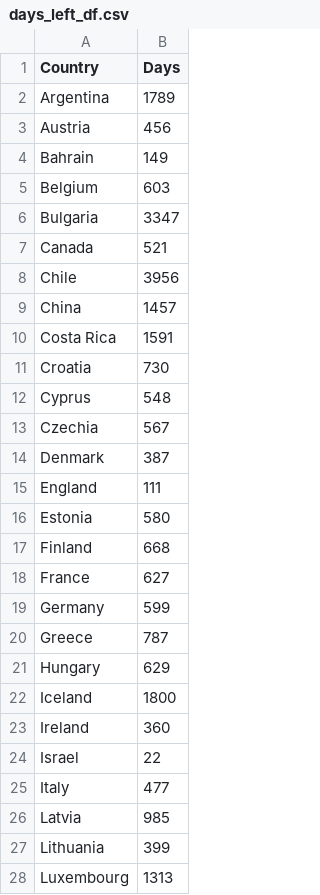
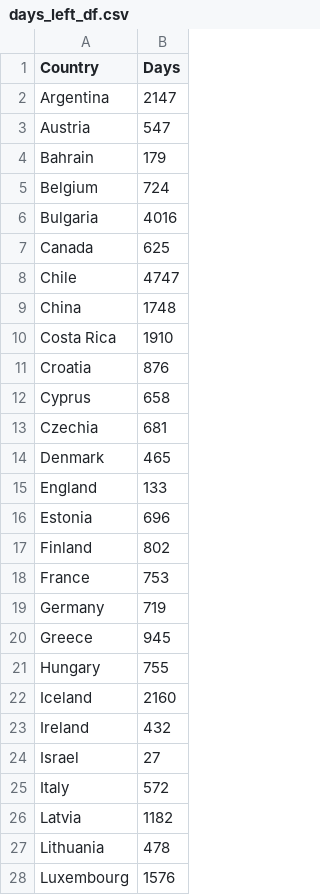
Before and after one commit to szelesaron/herd-immunity, a CSV file: days_left_df.csv, drawn as a sheet; only a part is shown; the diff covers the shown part only.

```diff
--- a/days_left_df.csv
+++ b/days_left_df.csv
@@ -1,28 +1,28 @@
 Country,Days
-Argentina,1789
-Austria,456
-Bahrain,149
-Belgium,603
-Bulgaria,3347
-Canada,521
-Chile,3956
-China,1457
-Costa Rica,1591
-Croatia,730
-Cyprus,548
-Czechia,567
-Denmark,387
-England,111
-Estonia,580
-Finland,668
-France,627
-Germany,599
-Greece,787
-Hungary,629
-Iceland,1800
-Ireland,360
-Israel,22
-Italy,477
-Latvia,985
-Lithuania,399
-Luxembourg,1313
+Argentina,2147
+Austria,547
+Bahrain,179
+Belgium,724
+Bulgaria,4016
+Canada,625
+Chile,4747
+China,1748
+Costa Rica,1910
+Croatia,876
+Cyprus,658
+Czechia,681
+Denmark,465
+England,133
+Estonia,696
+Finland,802
+France,753
+Germany,719
+Greece,945
+Hungary,755
+Iceland,2160
+Ireland,432
+Israel,27
+Italy,572
+Latvia,1182
+Lithuania,478
+Luxembourg,1576
```
Also changed, not shown: 22 edited cells elsewhere in this file, 1 other file.
